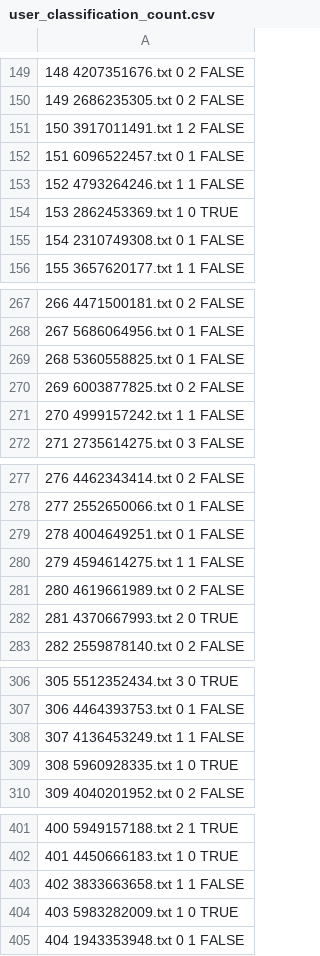
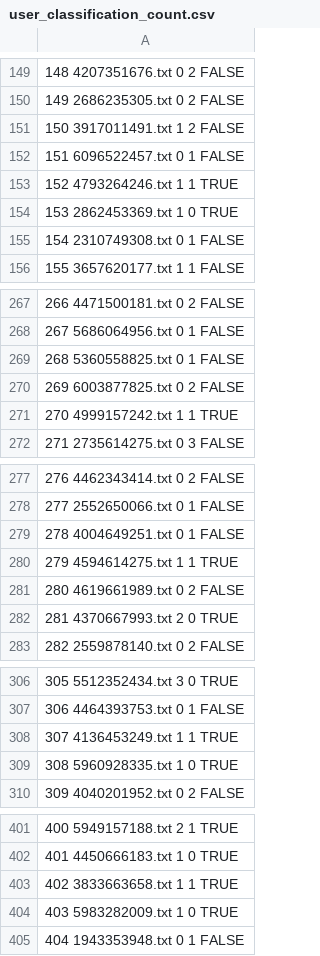
Before and after one commit to WojciechKusa/mad2, a CSV file: results/user_classification_count.csv, drawn as a sheet; only a part is shown, gaps mark what is left out; the diff covers the shown part only.

```diff
--- a/results/user_classification_count.csv
+++ b/results/user_classification_count.csv
@@ -152,3 +152,3 @@
 151 6096522457.txt       0           1      FALSE
-152 4793264246.txt       1           1      FALSE
+152 4793264246.txt       1           1       TRUE
 153 2862453369.txt       1           0       TRUE
@@ -270,3 +270,3 @@
 269 6003877825.txt       0           2      FALSE
-270 4999157242.txt       1           1      FALSE
+270 4999157242.txt       1           1       TRUE
 271 2735614275.txt       0           3      FALSE
@@ -279,3 +279,3 @@
 278 4004649251.txt       0           1      FALSE
-279 4594614275.txt       1           1      FALSE
+279 4594614275.txt       1           1       TRUE
 280 4619661989.txt       0           2      FALSE
@@ -307,3 +307,3 @@
 306 4464393753.txt       0           1      FALSE
-307 4136453249.txt       1           1      FALSE
+307 4136453249.txt       1           1       TRUE
 308 5960928335.txt       1           0       TRUE
@@ -402,3 +402,3 @@
 401 4450666183.txt       1           0       TRUE
-402 3833663658.txt       1           1      FALSE
+402 3833663658.txt       1           1       TRUE
 403 5983282009.txt       1           0       TRUE
```
Also changed, not shown: 13 edited cells elsewhere in this file.
